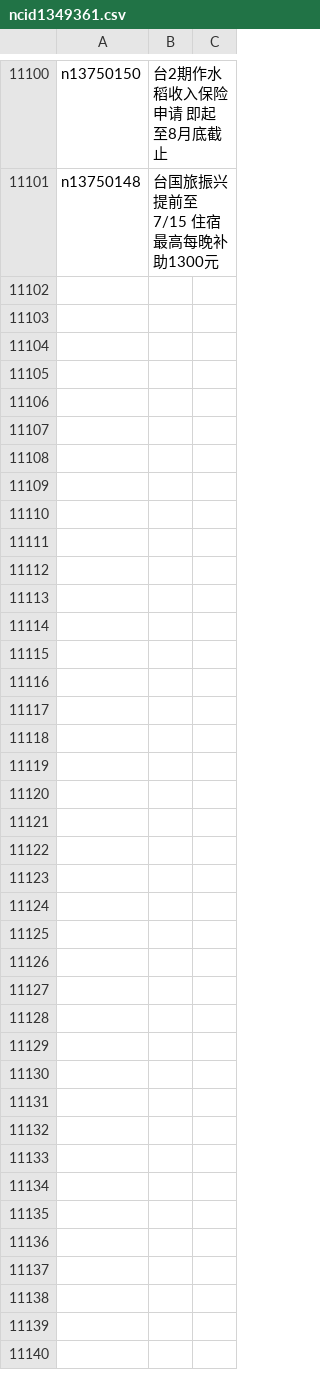
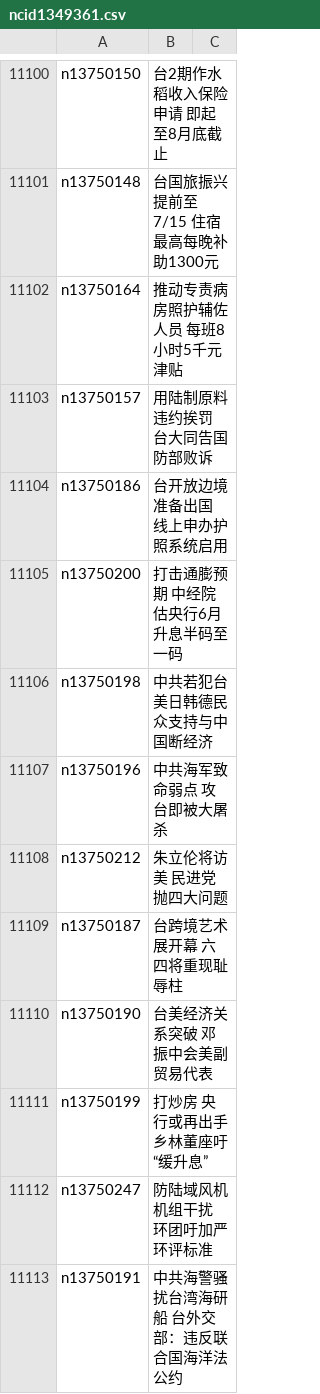
Before and after one commit to easy2view/epoch-news, a CSV file: indexes/ncid1349361.csv, drawn as a sheet; only a part is shown, gaps mark what is left out; the diff covers the shown part only; the diff names each change by its address in the sheet, - before the commit and + after, or states it on an @@ line.

```diff
--- a/indexes/ncid1349361.csv
+++ b/indexes/ncid1349361.csv
+row 11102: n13750164 | 推动专责病房照护辅佐人员 每班8小时5千元津贴
+row 11103: n13750157 | 用陆制原料违约挨罚 台大同告国防部败诉
+row 11104: n13750186 | 台开放边境准备出国 线上申办护照系统启用
+row 11105: n13750200 | 打击通膨预期 中经院估央行6月升息半码至一码
+row 11106: n13750198 | 中共若犯台 美日韩德民众支持与中国断经济
+row 11107: n13750196 | 中共海军致命弱点 攻台即被大屠杀
+row 11108: n13750212 | 朱立伦将访美 民进党抛四大问题
+row 11109: n13750187 | 台跨境艺术展开幕 六四将重现耻辱柱
+row 11110: n13750190 | 台美经济关系突破 邓振中会美副贸易代表
+row 11111: n13750199 | 打炒房 央行或再出手 乡林董座吁“缓升息”
+row 11112: n13750247 | 防陆域风机机组干扰 环团吁加严环评标准
+row 11113: n13750191 | 中共海警骚扰台湾海研船 台外交部：违反联合国海洋法公约
```
Also changed, not shown: 11 added rows elsewhere in this file, indexes/ncid1349362.csv, indexes/ncid277.csv, 55 other files.
